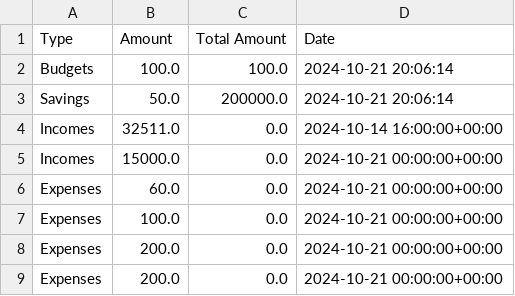
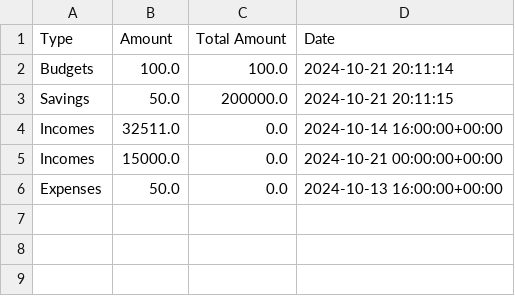
Before and after one commit to Kuroishin-beep/money_tree, a CSV file: lib/ml/user_budget_data.csv, drawn as a sheet.

```diff
--- a/lib/ml/user_budget_data.csv
+++ b/lib/ml/user_budget_data.csv
@@ -1,9 +1,6 @@
 Type,Amount,Total Amount,Date
-Budgets,100.0,100.0,2024-10-21 20:06:14
-Savings,50.0,200000.0,2024-10-21 20:06:14
+Budgets,100.0,100.0,2024-10-21 20:11:14
+Savings,50.0,200000.0,2024-10-21 20:11:15
 Incomes,32511.0,0.0,2024-10-14 16:00:00+00:00
 Incomes,15000.0,0.0,2024-10-21 00:00:00+00:00
-Expenses,60.0,0.0,2024-10-21 00:00:00+00:00
-Expenses,100.0,0.0,2024-10-21 00:00:00+00:00
-Expenses,200.0,0.0,2024-10-21 00:00:00+00:00
-Expenses,200.0,0.0,2024-10-21 00:00:00+00:00
+Expenses,50.0,0.0,2024-10-13 16:00:00+00:00
```
Also changed, not shown: 3 other files.
